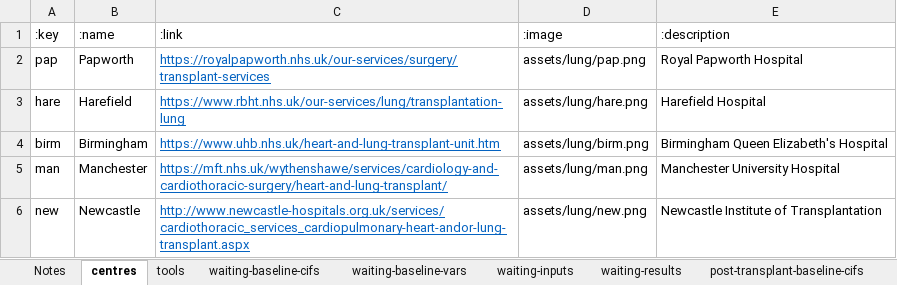
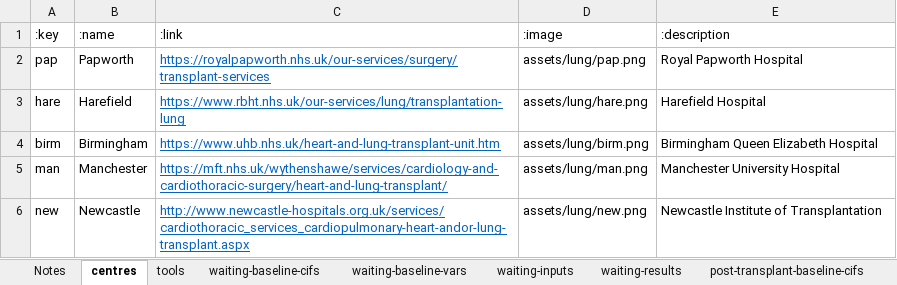
Before and after one commit to WintonCentre/kcp, an Excel workbook: resources/lung-models-master.xlsx, sheet centres, drawn as a sheet; values as stored, in another font and other column widths than the file's, no borders; the diff names each change by its address in the sheet, - before the commit and + after, or states it on an @@ line.

```diff
--- a/resources/lung-models-master.xlsx (sheet centres)
+++ b/resources/lung-models-master.xlsx (sheet centres)
-E4 (:description): Birmingham Queen Elizabeth's Hospital
+E4 (:description): Birmingham Queen Elizabeth Hospital
```
Also changed, not shown: sheet waiting-inputs, resources/kidney-models-master.xlsx, 4 other files.
